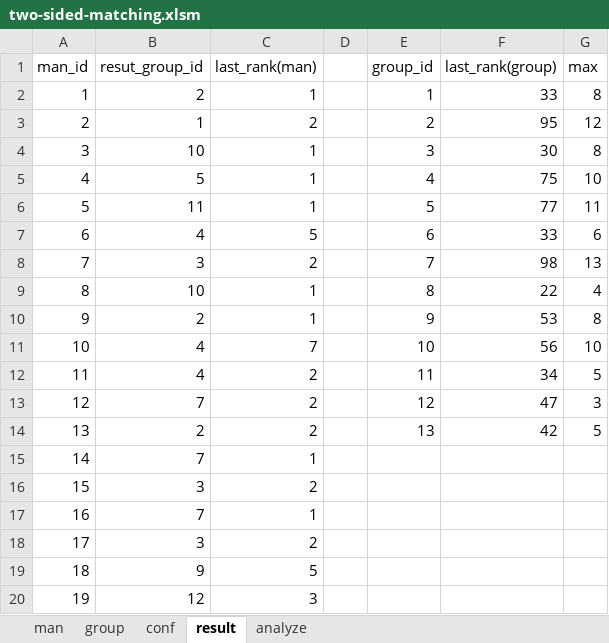
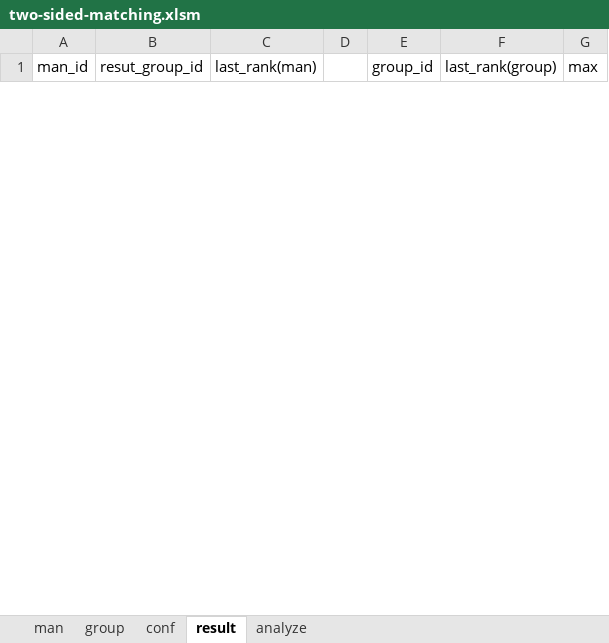
Before and after one commit to shuya-abe/excel-for-two-sided-matching, an Excel workbook: two-sided-matching.xlsm, sheet result, drawn as a sheet; only a part is shown; values as stored, in another font and other column widths than the file's, no borders; charts and pictures not drawn; 1 other sheet too large or unreadable and not compared; removed rows and columns are numbered as before the commit, all else as after; the diff covers the shown part only; the diff names each change by its address in the sheet, - before the commit and + after, or states it on an @@ line.

```diff
--- a/two-sided-matching.xlsm (sheet result)
+++ b/two-sided-matching.xlsm (sheet result)
-row 2: 1 | 2 | 1 |  | 1 | 33 | 8
-row 3: 2 | 1 | 2 |  | 2 | 95 | 12
-row 4: 3 | 10 | 1 |  | 3 | 30 | 8
-row 5: 4 | 5 | 1 |  | 4 | 75 | 10
-row 6: 5 | 11 | 1 |  | 5 | 77 | 11
-row 7: 6 | 4 | 5 |  | 6 | 33 | 6
-row 8: 7 | 3 | 2 |  | 7 | 98 | 13
-row 9: 8 | 10 | 1 |  | 8 | 22 | 4
-row 10: 9 | 2 | 1 |  | 9 | 53 | 8
-row 11: 10 | 4 | 7 |  | 10 | 56 | 10
-row 12: 11 | 4 | 2 |  | 11 | 34 | 5
-row 13: 12 | 7 | 2 |  | 12 | 47 | 3
-row 14: 13 | 2 | 2 |  | 13 | 42 | 5
-row 15: 14 | 7 | 1
-row 16: 15 | 3 | 2
-row 17: 16 | 7 | 1
-row 18: 17 | 3 | 2
-row 19: 18 | 9 | 5
-row 20: 19 | 12 | 3
```
Also changed, not shown: 11 added rows and 84 removed rows elsewhere in this sheet, sheet man, sheet analyze, sheet conf, charts or pictures.
